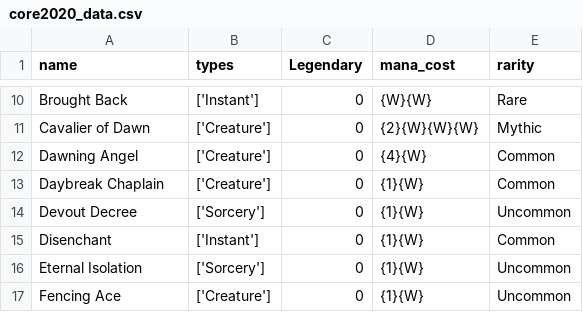
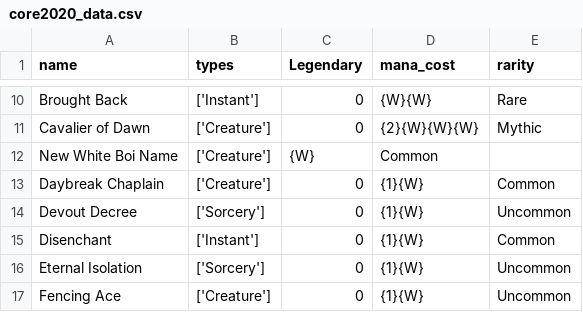
Before and after one commit to Gigadrax/custom-mtg-set, a CSV file: Scripts/core2020_data.csv, drawn as a sheet; only a part is shown, gaps mark what is left out; removed rows and columns are numbered as before the commit, all else as after; the diff names each change by its address in the sheet, - before the commit and + after, or states it on an @@ line.

```diff
--- a/Scripts/core2020_data.csv
+++ b/Scripts/core2020_data.csv
-row 12: Dawning Angel | ['Creature'] | 0 | {4}{W} | Common
+row 12: New White Boi Name | ['Creature'] | {W} | Common
```
Also changed, not shown: 1 other file.
